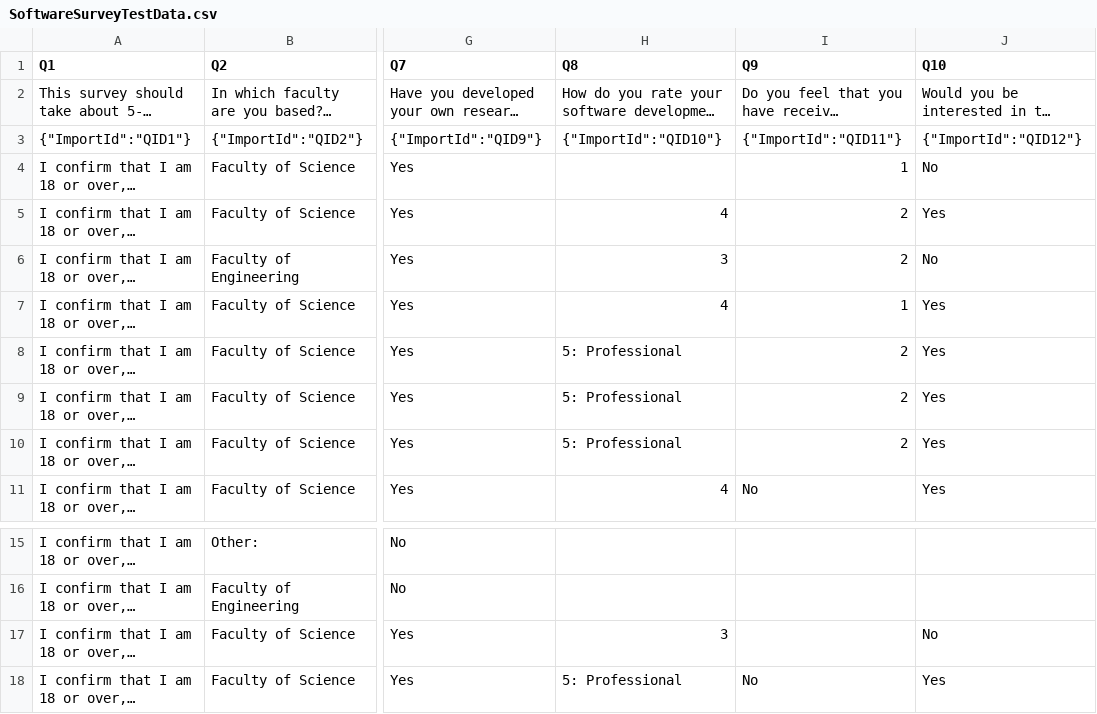
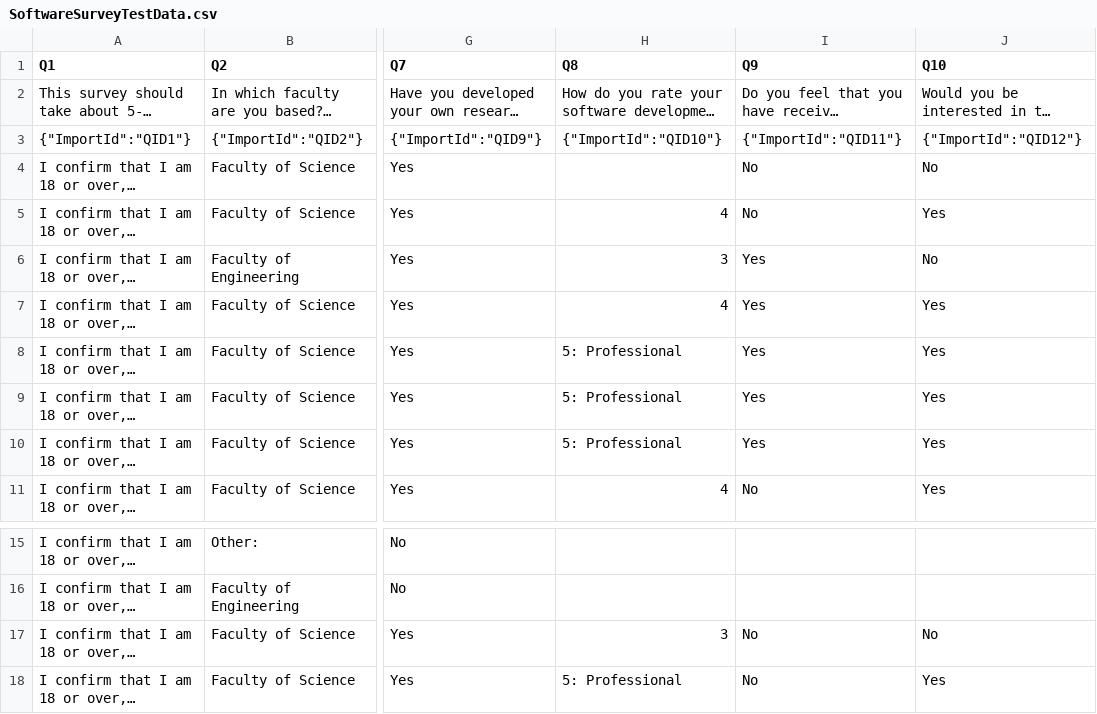
Before and after one commit to strathclyde-rse/strathclyde-software-survey, a CSV file: data/SoftwareSurveyTestData.csv, drawn as a sheet; only a part is shown, gaps mark what is left out; long unchanged cells end in …; the diff names each change by its address in the sheet, - before the commit and + after, or states it on an @@ line.

Commit message:
Corrected test data set and replaced Soton output

```diff
--- a/data/SoftwareSurveyTestData.csv
+++ b/data/SoftwareSurveyTestData.csv
-I4 (Q9): 1
+I4 (Q9): No
-I5 (Q9): 2
+I5 (Q9): No
-I6 (Q9): 2
+I6 (Q9): Yes
-I7 (Q9): 1
+I7 (Q9): Yes
-I8:I10 (Q9): 2
+I8:I10 (Q9): Yes
-I17 (Q9): (empty)
+I17 (Q9): No
```
Also changed, not shown: 14 other files.
